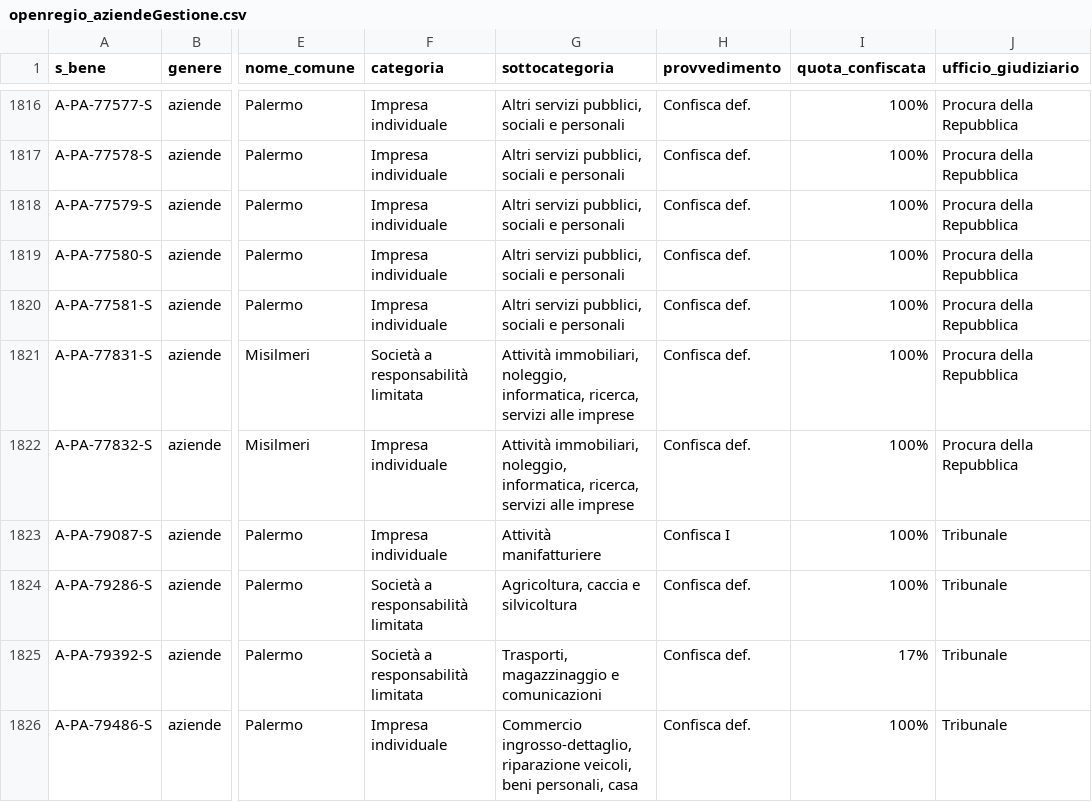
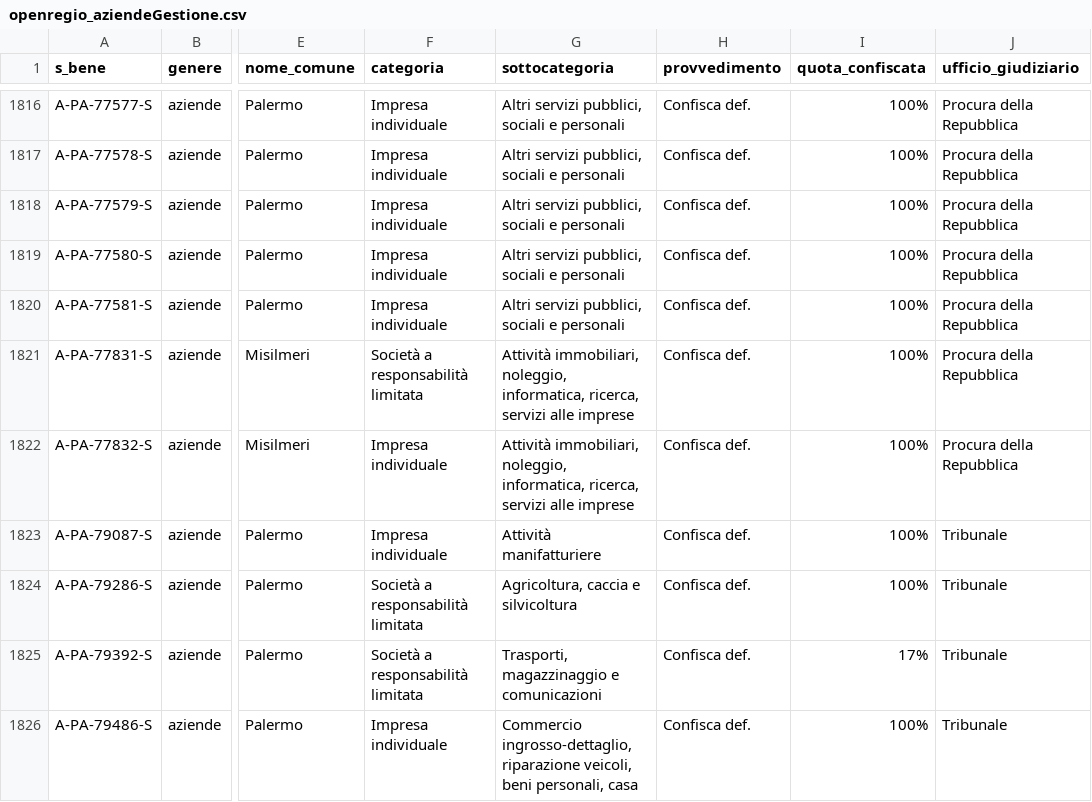
Before and after one commit to aborruso/firstaction, a CSV file: openregio_aziendeGestione.csv, drawn as a sheet; only a part is shown, gaps mark what is left out; the diff names each change by its address in the sheet, - before the commit and + after, or states it on an @@ line.

```diff
--- a/openregio_aziendeGestione.csv
+++ b/openregio_aziendeGestione.csv
-H1823 (provvedimento): Confisca I
+H1823 (provvedimento): Confisca def.
```
Also changed, not shown: openregio_procedureGestione.csv, processing/log.csv, 3 other files.
